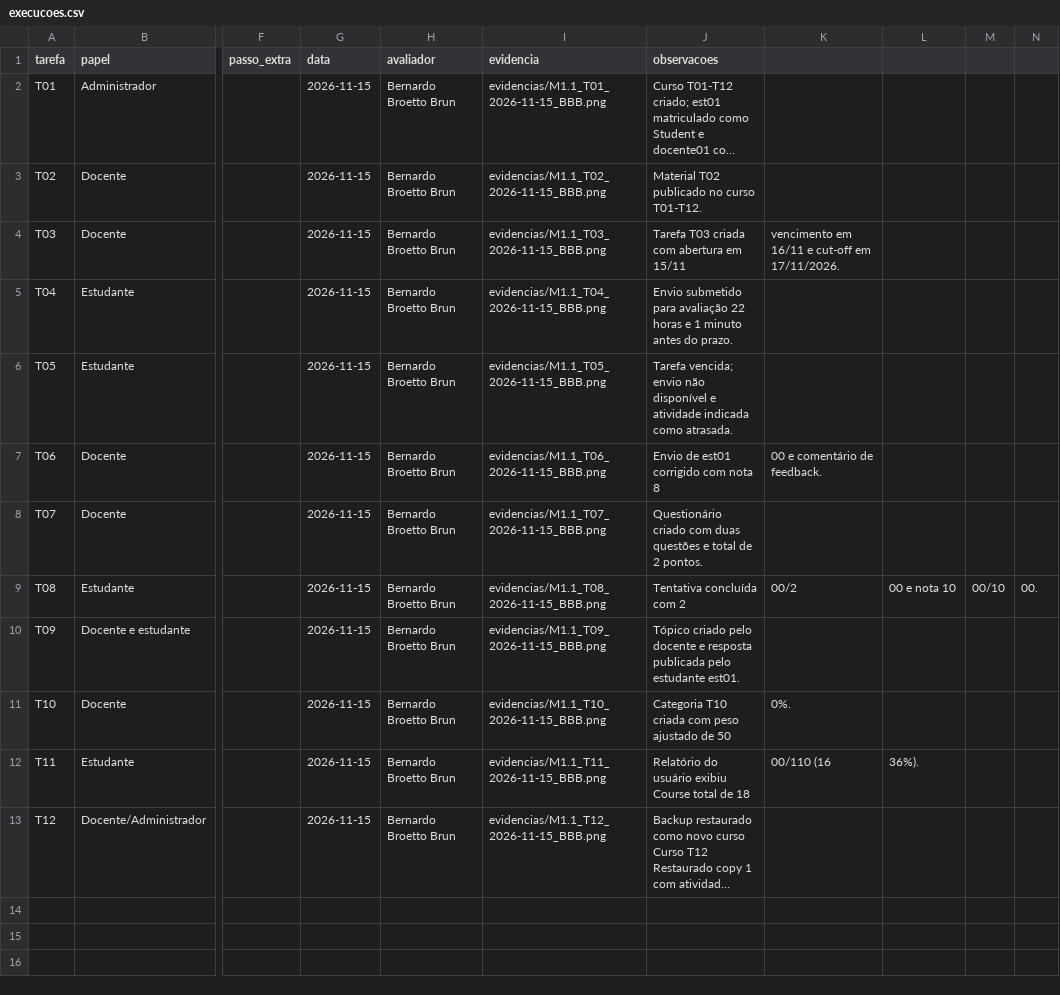
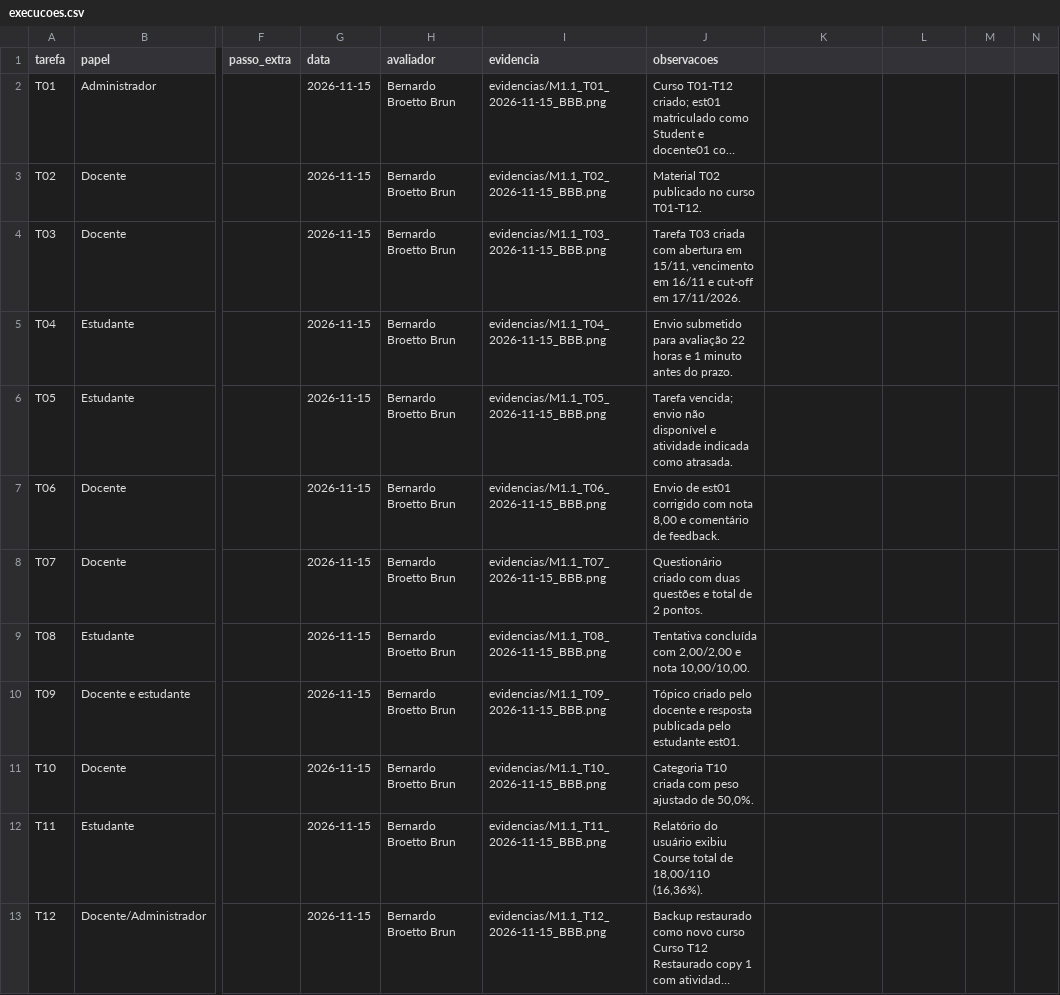
Before and after one commit to FCTE-Qualidade-de-Software-1/2026-2_T01_MARLYN_WESCOFF, a CSV file: dados/avaliacao/M1.1/execucoes.csv, drawn as a sheet; only a part is shown, gaps mark what is left out; long unchanged cells end in …; the diff names each change by its address in the sheet, - before the commit and + after, or states it on an @@ line.

Commit message:
fix(avaliacao): corrigir escopo da coleta M1.1

```diff
--- a/dados/avaliacao/M1.1/execucoes.csv
+++ b/dados/avaliacao/M1.1/execucoes.csv
-J4 (observacoes): …abertura em 15/11
+J4 (observacoes): …abertura em 15/11, vencimento em 16/11 e cut-off em 17/11/2026.
-K4: vencimento em 16/11 e cut-off em 17/11/2026.
+K4: (empty)
-J7 (observacoes): …com nota 8
+J7 (observacoes): …com nota 8,00 e comentário de feedback.
-K7: 00 e comentário de feedback.
+K7: (empty)
-J9 (observacoes): Tentativa concluída com 2
+J9 (observacoes): Tentativa concluída com 2,00/2,00 e nota 10,00/10,00.
-K9: 00/2
+K9: (empty)
-L9: 00 e nota 10
+L9: (empty)
-M9: 00/10
+M9: (empty)
-N9: 00.
+N9: (empty)
-J11 (observacoes): …ajustado de 50
+J11 (observacoes): …ajustado de 50,0%.
-K11: 0%.
+K11: (empty)
-J12 (observacoes): …total de 18
+J12 (observacoes): …total de 18,00/110 (16,36%).
-K12: 00/110 (16
+K12: (empty)
-L12: 36%).
+L12: (empty)
```
Also changed, not shown: 21 other files.
